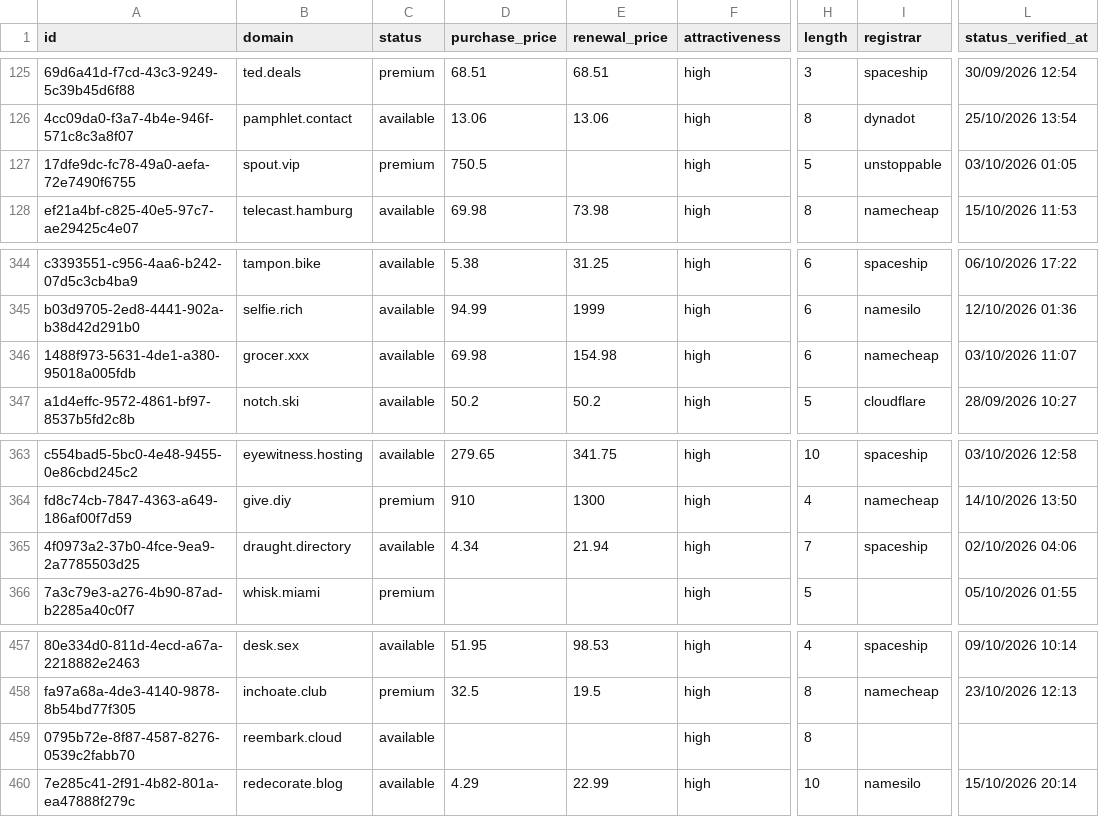
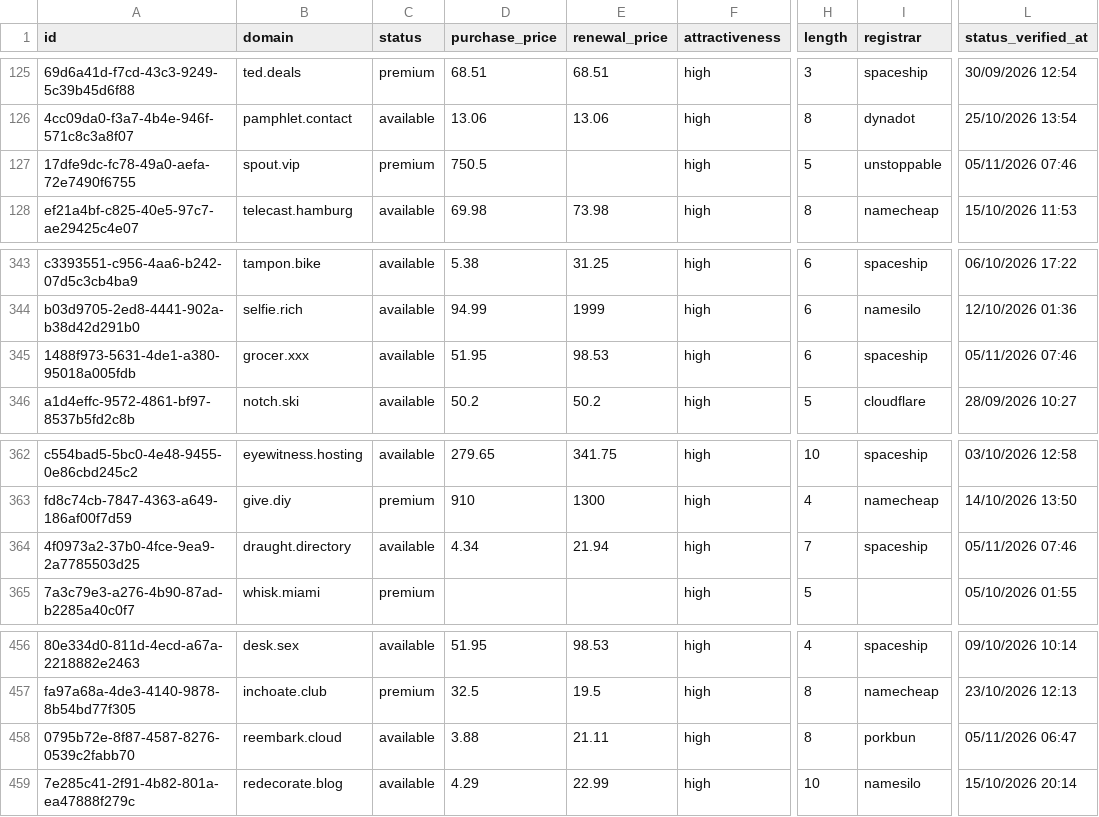
Before and after one commit to UniqueDomains/actionnable-oneword-domains, a CSV file: actionnable.csv, drawn as a sheet; only a part is shown, gaps mark what is left out; addresses are those after the commit; the diff covers the shown part only; the diff names each change by its address in the sheet, - before the commit and + after, or states it on an @@ line.

```diff
--- a/actionnable.csv
+++ b/actionnable.csv
-L127 (status_verified_at): 03/10/2026 01:05
+L127 (status_verified_at): 05/11/2026 07:46
-D345 (purchase_price): 69.98
+D345 (purchase_price): 51.95
-E345 (renewal_price): 154.98
+E345 (renewal_price): 98.53
-I345 (registrar): namecheap
+I345 (registrar): spaceship
-L345 (status_verified_at): 03/10/2026 11:07
+L345 (status_verified_at): 05/11/2026 07:46
-L364 (status_verified_at): 02/10/2026 04:06
+L364 (status_verified_at): 05/11/2026 07:46
-D458 (purchase_price): (empty)
+D458 (purchase_price): 3.88
-E458 (renewal_price): (empty)
+E458 (renewal_price): 21.11
-I458 (registrar): (empty)
+I458 (registrar): porkbun
-L458 (status_verified_at): (empty)
+L458 (status_verified_at): 05/11/2026 06:47
```
Also changed, not shown: 1 added row, 1 removed row and 12 edited cells elsewhere in this file, 4 other files.
